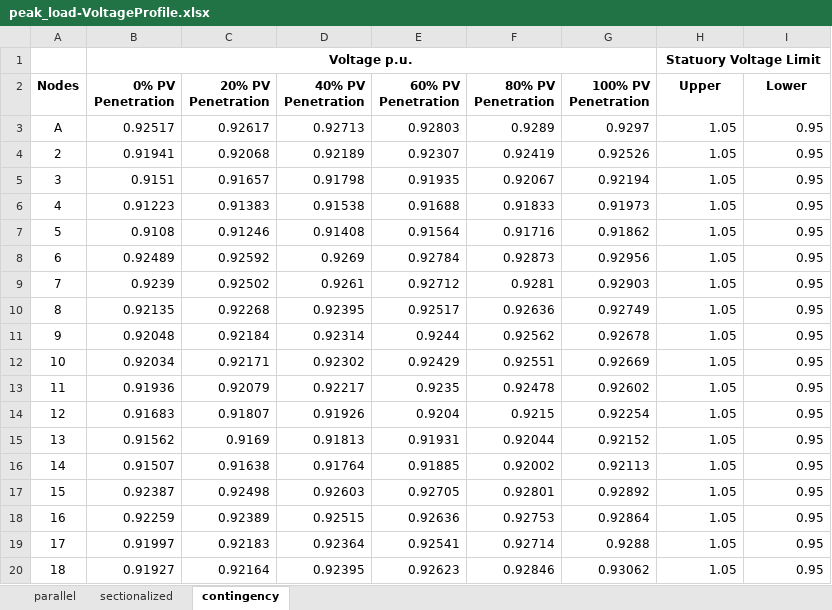
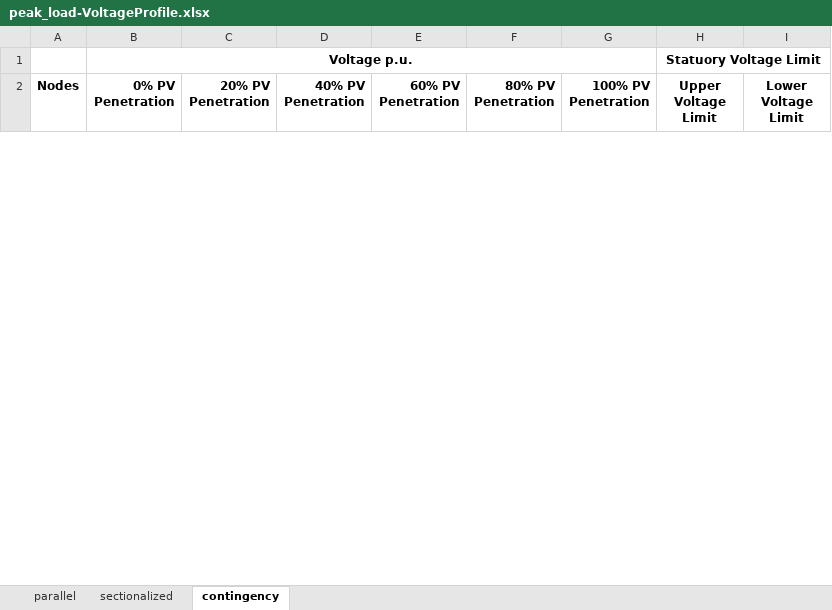
Before and after one commit to afiqhafizuddin/static-DUMA, an Excel workbook: peak_load-VoltageProfile.xlsx, sheet contingency, drawn as a sheet; only a part is shown; values as stored, in another font and other column widths than the file's, no borders; charts and pictures not drawn; removed rows and columns are numbered as before the commit, all else as after; the diff covers the shown part only; the diff names each change by its address in the sheet, - before the commit and + after, or states it on an @@ line.

```diff
--- a/peak_load-VoltageProfile.xlsx (sheet contingency)
+++ b/peak_load-VoltageProfile.xlsx (sheet contingency)
-H2: Upper
+H2: Upper Voltage Limit
-I2: Lower
+I2: Lower Voltage Limit
-row 3: A | 0.92517 | 0.92617 | 0.92713 | 0.92803 | 0.9289 | 0.9297 | 1.05 | 0.95
-row 4: 2 | 0.91941 | 0.92068 | 0.92189 | 0.92307 | 0.92419 | 0.92526 | 1.05 | 0.95
-row 5: 3 | 0.9151 | 0.91657 | 0.91798 | 0.91935 | 0.92067 | 0.92194 | 1.05 | 0.95
-row 6: 4 | 0.91223 | 0.91383 | 0.91538 | 0.91688 | 0.91833 | 0.91973 | 1.05 | 0.95
-row 7: 5 | 0.9108 | 0.91246 | 0.91408 | 0.91564 | 0.91716 | 0.91862 | 1.05 | 0.95
-row 8: 6 | 0.92489 | 0.92592 | 0.9269 | 0.92784 | 0.92873 | 0.92956 | 1.05 | 0.95
-row 9: 7 | 0.9239 | 0.92502 | 0.9261 | 0.92712 | 0.9281 | 0.92903 | 1.05 | 0.95
-row 10: 8 | 0.92135 | 0.92268 | 0.92395 | 0.92517 | 0.92636 | 0.92749 | 1.05 | 0.95
-row 11: 9 | 0.92048 | 0.92184 | 0.92314 | 0.9244 | 0.92562 | 0.92678 | 1.05 | 0.95
-row 12: 10 | 0.92034 | 0.92171 | 0.92302 | 0.92429 | 0.92551 | 0.92669 | 1.05 | 0.95
-row 13: 11 | 0.91936 | 0.92079 | 0.92217 | 0.9235 | 0.92478 | 0.92602 | 1.05 | 0.95
-row 14: 12 | 0.91683 | 0.91807 | 0.91926 | 0.9204 | 0.9215 | 0.92254 | 1.05 | 0.95
-row 15: 13 | 0.91562 | 0.9169 | 0.91813 | 0.91931 | 0.92044 | 0.92152 | 1.05 | 0.95
-row 16: 14 | 0.91507 | 0.91638 | 0.91764 | 0.91885 | 0.92002 | 0.92113 | 1.05 | 0.95
-row 17: 15 | 0.92387 | 0.92498 | 0.92603 | 0.92705 | 0.92801 | 0.92892 | 1.05 | 0.95
-row 18: 16 | 0.92259 | 0.92389 | 0.92515 | 0.92636 | 0.92753 | 0.92864 | 1.05 | 0.95
-row 19: 17 | 0.91997 | 0.92183 | 0.92364 | 0.92541 | 0.92714 | 0.9288 | 1.05 | 0.95
-row 20: 18 | 0.91927 | 0.92164 | 0.92395 | 0.92623 | 0.92846 | 0.93062 | 1.05 | 0.95
```
Also changed, not shown: 39 added rows and 20 removed rows elsewhere in this sheet, sheet sectionalized, sheet parallel, charts or pictures, no_load-VoltageProfile.xlsx, 5 other files.
